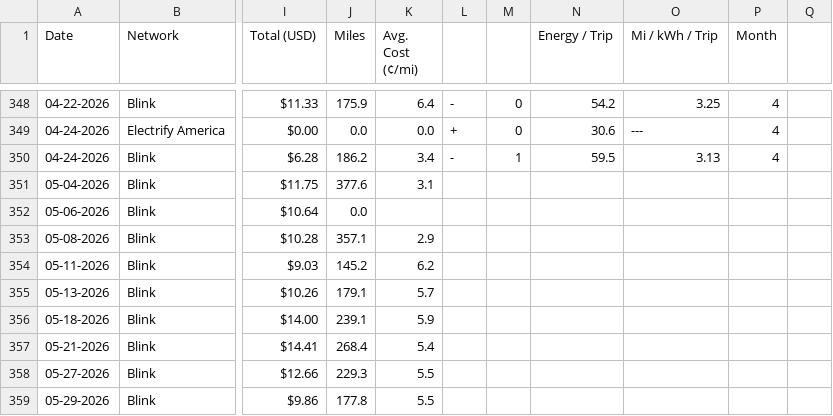
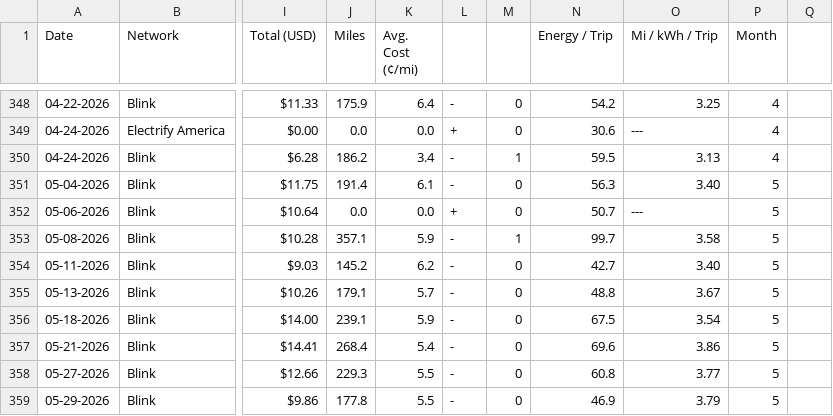
Before and after one commit to apwest/ev-charging-data, a CSV file: EV Charging Data - EV Charging.csv, drawn as a sheet; only a part is shown, gaps mark what is left out; the diff covers the shown part only; the diff names each change by its address in the sheet, - before the commit and + after, or states it on an @@ line.

```diff
--- a/EV Charging Data - EV Charging.csv
+++ b/EV Charging Data - EV Charging.csv
-J351 (Miles): 377.6
+J351 (Miles): 191.4
-K351 (Avg. Cost (¢/mi)): 3.1
+K351 (Avg. Cost (¢/mi)): 6.1
-L351: (empty)
+L351: -
-M351:M352: (empty)
+M351:M352: 0
-N351 (Energy / Trip): (empty)
+N351 (Energy / Trip): 56.3
-O351 (Mi / kWh / Trip): (empty)
+O351 (Mi / kWh / Trip): 3.40
-P351:P359 (Month): (empty)
+P351:P359 (Month): 5
-K352 (Avg. Cost (¢/mi)): (empty)
+K352 (Avg. Cost (¢/mi)): 0.0
-L352: (empty)
+L352: +
-N352 (Energy / Trip): (empty)
+N352 (Energy / Trip): 50.7
-O352 (Mi / kWh / Trip): (empty)
+O352 (Mi / kWh / Trip): ---
-K353 (Avg. Cost (¢/mi)): 2.9
+K353 (Avg. Cost (¢/mi)): 5.9
-L353:L359: (empty)
+L353:L359: -
-M353: (empty)
+M353: 1
-N353 (Energy / Trip): (empty)
+N353 (Energy / Trip): 99.7
-O353 (Mi / kWh / Trip): (empty)
+O353 (Mi / kWh / Trip): 3.58
-M354:M359: (empty)
+M354:M359: 0
-N354 (Energy / Trip): (empty)
+N354 (Energy / Trip): 42.7
-O354 (Mi / kWh / Trip): (empty)
+O354 (Mi / kWh / Trip): 3.40
-N355 (Energy / Trip): (empty)
+N355 (Energy / Trip): 48.8
-O355 (Mi / kWh / Trip): (empty)
+O355 (Mi / kWh / Trip): 3.67
-N356 (Energy / Trip): (empty)
+N356 (Energy / Trip): 67.5
-O356 (Mi / kWh / Trip): (empty)
+O356 (Mi / kWh / Trip): 3.54
-N357 (Energy / Trip): (empty)
+N357 (Energy / Trip): 69.6
-O357 (Mi / kWh / Trip): (empty)
+O357 (Mi / kWh / Trip): 3.86
-N358 (Energy / Trip): (empty)
+N358 (Energy / Trip): 60.8
-O358 (Mi / kWh / Trip): (empty)
+O358 (Mi / kWh / Trip): 3.77
-N359 (Energy / Trip): (empty)
+N359 (Energy / Trip): 46.9
-O359 (Mi / kWh / Trip): (empty)
+O359 (Mi / kWh / Trip): 3.79
```
Also changed, not shown: 1 added row, 1 removed row and 2 edited cells elsewhere in this file, 4 other files.
